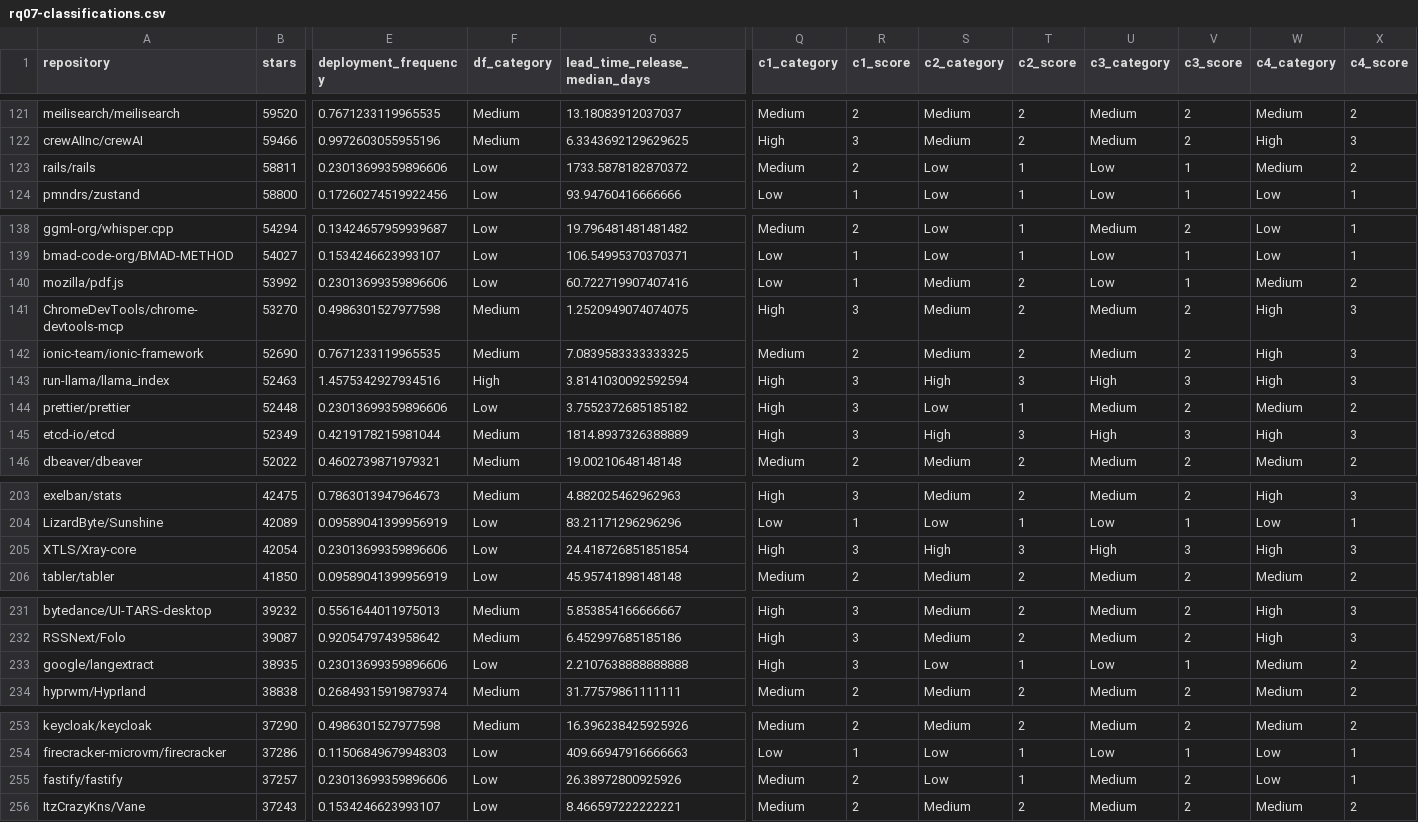
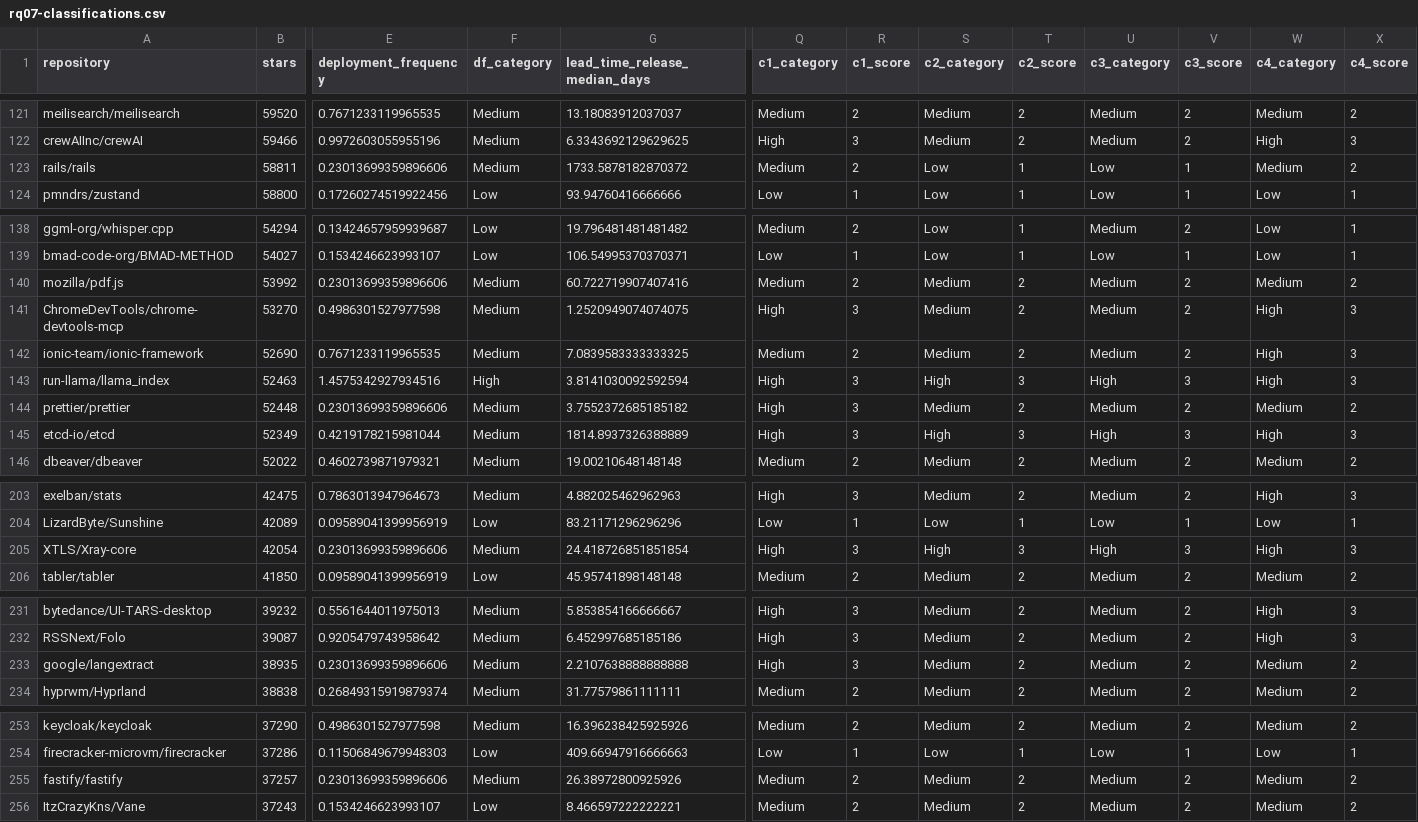
Before and after one commit to alencarleandro/DORA, a CSV file: output/rq07-rq08/rq07-classifications.csv, drawn as a sheet; only a part is shown, gaps mark what is left out; the diff covers the shown part only; the diff names each change by its address in the sheet, - before the commit and + after, or states it on an @@ line.

```diff
--- a/output/rq07-rq08/rq07-classifications.csv
+++ b/output/rq07-rq08/rq07-classifications.csv
-F123 (df_category): Low
+F123 (df_category): Medium
-F140 (df_category): Low
+F140 (df_category): Medium
-Q140 (c1_category): Low
+Q140 (c1_category): Medium
-R140 (c1_score): 1
+R140 (c1_score): 2
-U140 (c3_category): Low
+U140 (c3_category): Medium
-V140 (c3_score): 1
+V140 (c3_score): 2
-F144 (df_category): Low
+F144 (df_category): Medium
-S144 (c2_category): Low
+S144 (c2_category): Medium
-T144 (c2_score): 1
+T144 (c2_score): 2
-F205 (df_category): Low
+F205 (df_category): Medium
-F233 (df_category): Low
+F233 (df_category): Medium
-S233 (c2_category): Low
+S233 (c2_category): Medium
-T233 (c2_score): 1
+T233 (c2_score): 2
-U233 (c3_category): Low
+U233 (c3_category): Medium
-V233 (c3_score): 1
+V233 (c3_score): 2
-F255 (df_category): Low
+F255 (df_category): Medium
-S255 (c2_category): Low
+S255 (c2_category): Medium
-T255 (c2_score): 1
+T255 (c2_score): 2
-W255 (c4_category): Low
+W255 (c4_category): Medium
-X255 (c4_score): 1
+X255 (c4_score): 2
```
Also changed, not shown: 40 edited cells elsewhere in this file, data/gold-standard-final-300-2025/revisao-leandro/rotulos-leandro-assistidos.csv, output/rq01-rq04/c1-rq07-comparison.csv, 35 other files.
